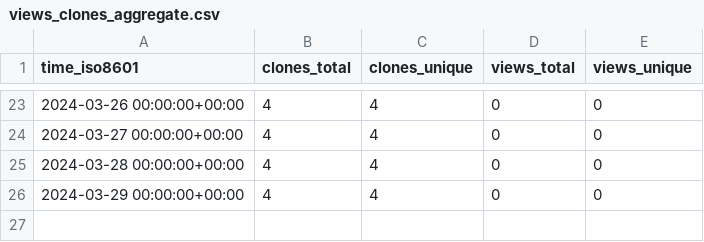
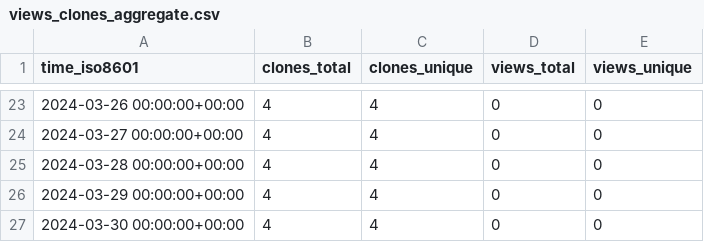
Before and after one commit to Zubair8899/Princerefregeration-new, a CSV file: Zubair8899/Princerefregeration-new/ghrs-data/views_clones_aggregate.csv, drawn as a sheet; only a part is shown, gaps mark what is left out.

```diff
--- a/Zubair8899/Princerefregeration-new/ghrs-data/views_clones_aggregate.csv
+++ b/Zubair8899/Princerefregeration-new/ghrs-data/views_clones_aggregate.csv
@@ -26 +26,2 @@ time_iso8601,clones_total,clones_unique,views_total,views_unique
 2024-03-29 00:00:00+00:00,4,4,0,0
+2024-03-30 00:00:00+00:00,4,4,0,0
```
Also changed, not shown: 1 other file.
